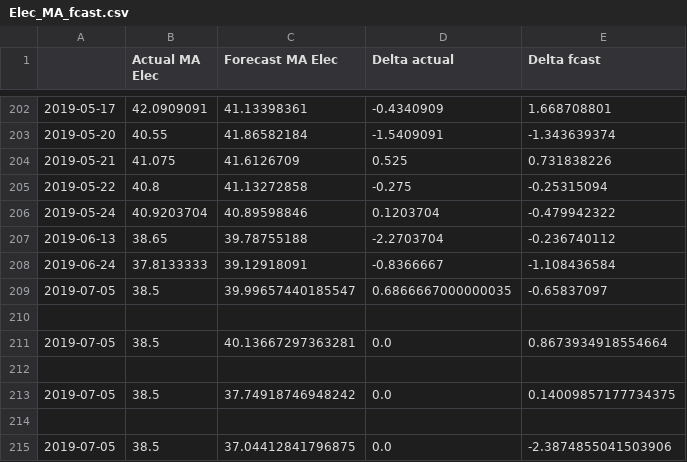
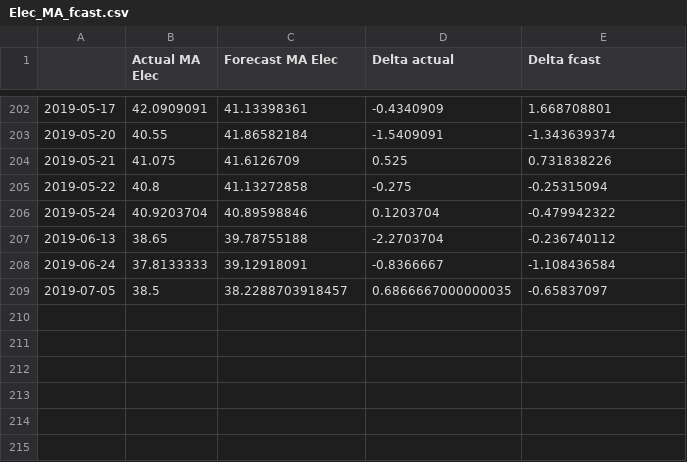
Before and after one commit to ChangingEnergy/ML_Demo, a CSV file: Elec_MA_fcast.csv, drawn as a sheet; only a part is shown, gaps mark what is left out.

```diff
--- a/Elec_MA_fcast.csv
+++ b/Elec_MA_fcast.csv
@@ -208,8 +208,2 @@
 2019-06-24,37.8133333,39.12918091,-0.8366667,-1.108436584
-2019-07-05,38.5,39.99657440185547,0.6866667000000035,-0.65837097
-
-2019-07-05,38.5,40.13667297363281,0.0,0.8673934918554664
-
-2019-07-05,38.5,37.74918746948242,0.0,0.14009857177734375
-
-2019-07-05,38.5,37.04412841796875,0.0,-2.3874855041503906
+2019-07-05,38.5,38.2288703918457,0.6866667000000035,-0.65837097
```
Also changed, not shown: RollingTrainingData.csv.
